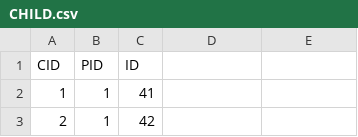
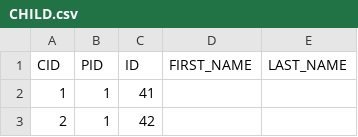
Before and after one commit to shannonmcarter18/ChoreForce, a CSV file: CHILD.csv, drawn as a sheet; only a part is shown.

```diff
--- a/CHILD.csv
+++ b/CHILD.csv
@@ -1,2 +1,2 @@
-CID,PID,ID
+CID,PID,ID,FIRST_NAME,LAST_NAME
 1,1,41
```
Also changed, not shown: 1 other file.
